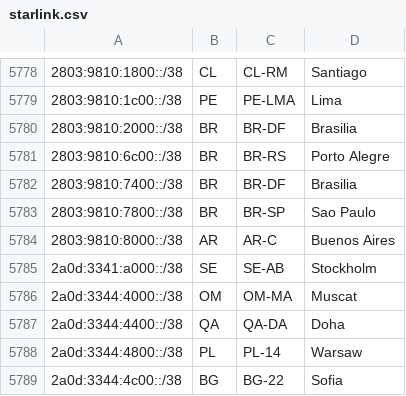
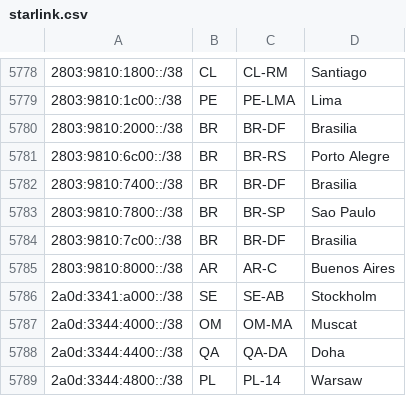
Before and after one commit to fartbagxp/aas-cidr-ranges, a CSV file: data/raw/starlink.csv, drawn as a sheet; only a part is shown, gaps mark what is left out; the shorter side is filled out with more unchanged rows.

```diff
--- a/data/raw/starlink.csv
+++ b/data/raw/starlink.csv
@@ -5783,2 +5783,3 @@
 2803:9810:7800::/38,BR,BR-SP,Sao Paulo,
+2803:9810:7c00::/38,BR,BR-DF,Brasilia,
 2803:9810:8000::/38,AR,AR-C,Buenos Aires,
```
Also changed, not shown: 24 other files.
